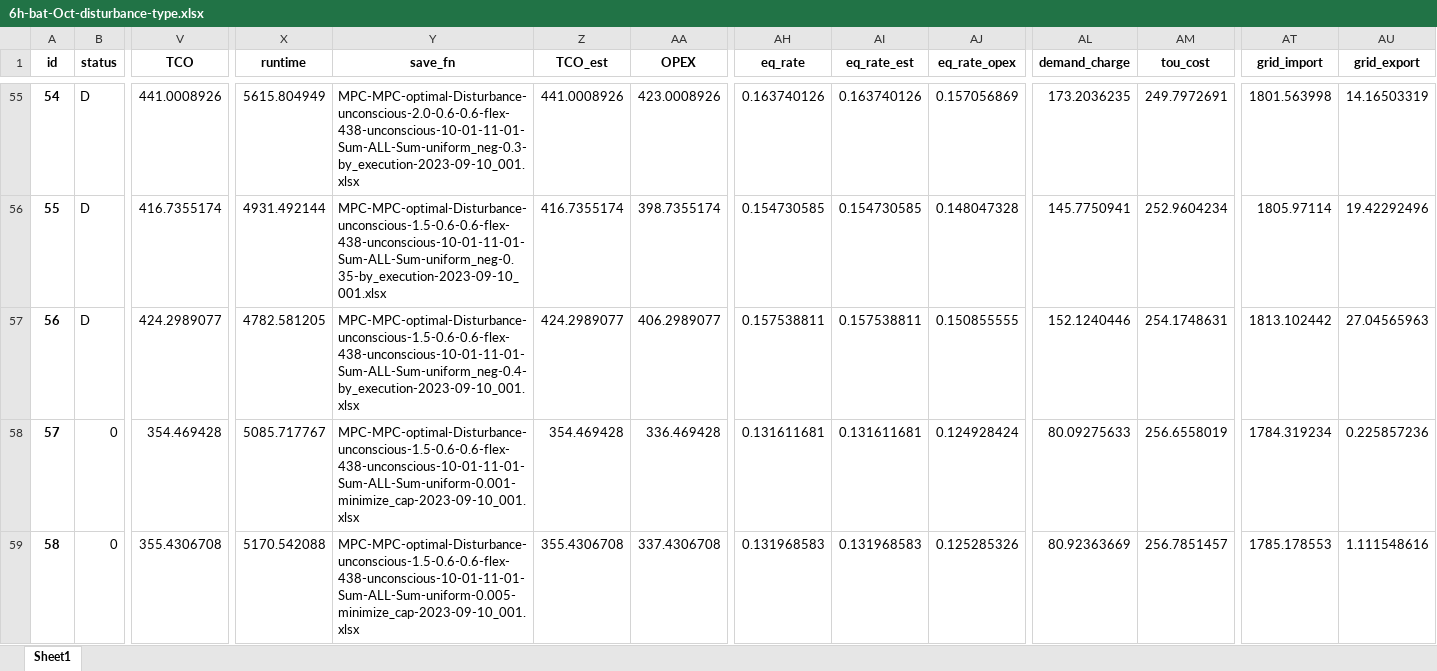
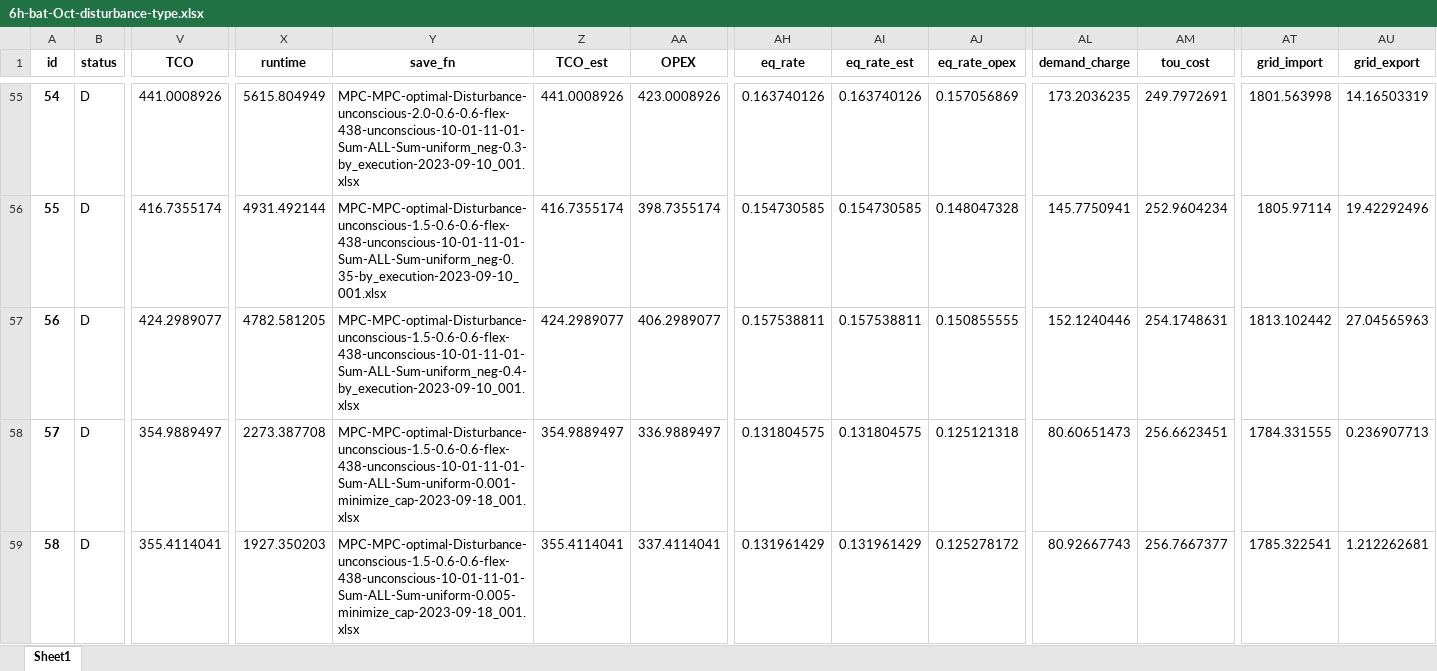
Before and after one commit to AarenLee07/Microgrid-Optimizer, an Excel workbook: output/experiments/thesis_value_of_information/uniform-hour/6h-bat-Oct-disturbance-type.xlsx, sheet Sheet1, drawn as a sheet; only a part is shown, gaps mark what is left out; values as stored, in another font and other column widths than the file's, no borders; the diff covers the shown part only; the diff names each change by its address in the sheet, - before the commit and + after, or states it on an @@ line.

```diff
--- a/output/experiments/thesis_value_of_information/uniform-hour/6h-bat-Oct-disturbance-type.xlsx (sheet Sheet1)
+++ b/output/experiments/thesis_value_of_information/uniform-hour/6h-bat-Oct-disturbance-type.xlsx (sheet Sheet1)
-B58:B59 (status): 0
+B58:B59 (status): D
-V58 (TCO): 354.469428
+V58 (TCO): 354.9889497
-X58 (runtime): 5085.717767
+X58 (runtime): 2273.387708
-Y58 (save_fn): MPC-MPC-optimal-Disturbance-unconscious-1.5-0.6-0.6-flex-438-unconscious-10-01-11-01-Sum-ALL-Sum-uniform-0.001-minimize_cap-2023-09-10_001.xlsx
+Y58 (save_fn): MPC-MPC-optimal-Disturbance-unconscious-1.5-0.6-0.6-flex-438-unconscious-10-01-11-01-Sum-ALL-Sum-uniform-0.001-minimize_cap-2023-09-18_001.xlsx
-Z58 (TCO_est): 354.469428
+Z58 (TCO_est): 354.9889497
-AA58 (OPEX): 336.469428
+AA58 (OPEX): 336.9889497
-AH58 (eq_rate): 0.131611681
+AH58 (eq_rate): 0.131804575
-AI58 (eq_rate_est): 0.131611681
+AI58 (eq_rate_est): 0.131804575
-AJ58 (eq_rate_opex): 0.124928424
+AJ58 (eq_rate_opex): 0.125121318
-AL58 (demand_charge): 80.09275633
+AL58 (demand_charge): 80.60651473
-AM58 (tou_cost): 256.6558019
+AM58 (tou_cost): 256.6623451
-AT58 (grid_import): 1784.319234
+AT58 (grid_import): 1784.331555
-AU58 (grid_export): 0.225857236
+AU58 (grid_export): 0.236907713
-V59 (TCO): 355.4306708
+V59 (TCO): 355.4114041
-X59 (runtime): 5170.542088
+X59 (runtime): 1927.350203
-Y59 (save_fn): MPC-MPC-optimal-Disturbance-unconscious-1.5-0.6-0.6-flex-438-unconscious-10-01-11-01-Sum-ALL-Sum-uniform-0.005-minimize_cap-2023-09-10_001.xlsx
+Y59 (save_fn): MPC-MPC-optimal-Disturbance-unconscious-1.5-0.6-0.6-flex-438-unconscious-10-01-11-01-Sum-ALL-Sum-uniform-0.005-minimize_cap-2023-09-18_001.xlsx
-Z59 (TCO_est): 355.4306708
+Z59 (TCO_est): 355.4114041
-AA59 (OPEX): 337.4306708
+AA59 (OPEX): 337.4114041
-AH59 (eq_rate): 0.131968583
+AH59 (eq_rate): 0.131961429
-AI59 (eq_rate_est): 0.131968583
+AI59 (eq_rate_est): 0.131961429
-AJ59 (eq_rate_opex): 0.125285326
+AJ59 (eq_rate_opex): 0.125278172
-AL59 (demand_charge): 80.92363669
+AL59 (demand_charge): 80.92667743
-AM59 (tou_cost): 256.7851457
+AM59 (tou_cost): 256.7667377
-AT59 (grid_import): 1785.178553
+AT59 (grid_import): 1785.322541
-AU59 (grid_export): 1.111548616
+AU59 (grid_export): 1.212262681
```
Also changed, not shown: 842 edited cells elsewhere in this sheet, output/experiments/thesis_value_of_information/uniform-hour/6h-bat-Apr-disturbance-type.xlsx, output/experiments/thesis_value_of_information/uniform-hour/6h-bat-May-disturbance-type.xlsx, 45 other files.
